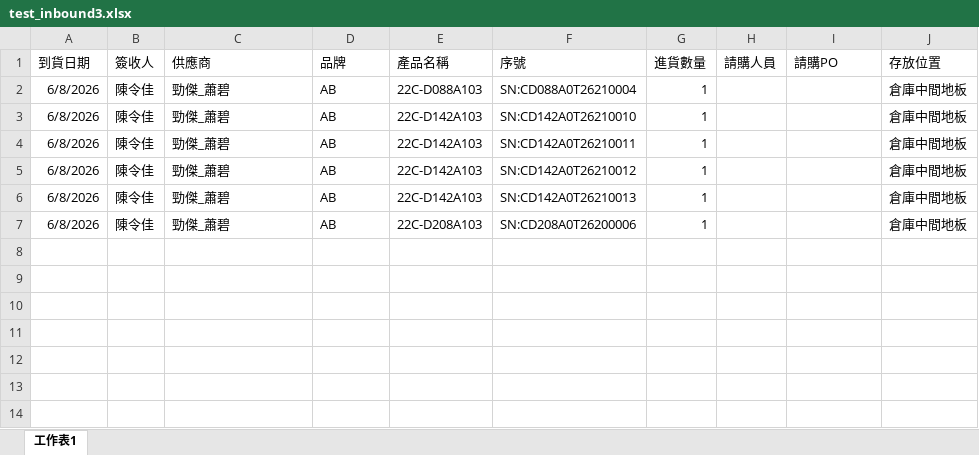
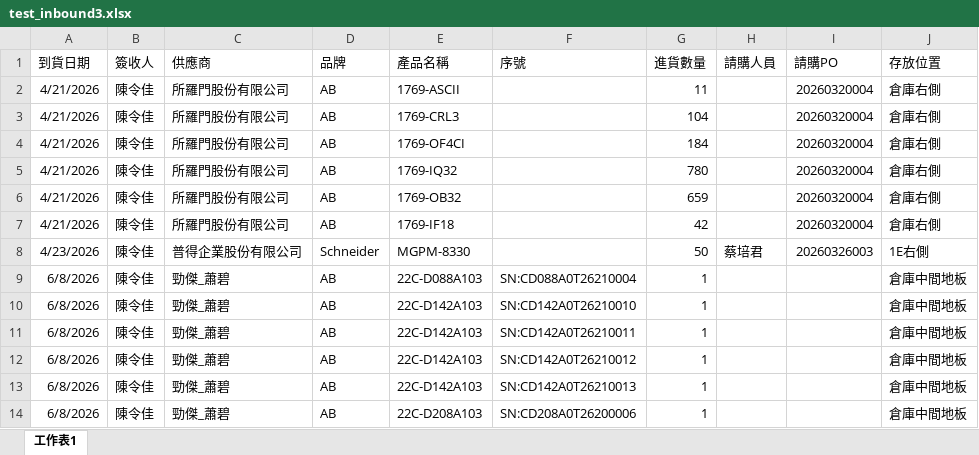
Before and after one commit to alien18331/warehouse_mgr, an Excel workbook: test_inbound3.xlsx, sheet 工作表1, drawn as a sheet; values as stored, in another font and other column widths than the file's, no borders; the diff names each change by its address in the sheet, - before the commit and + after, or states it on an @@ line.

```diff
--- a/test_inbound3.xlsx (sheet 工作表1)
+++ b/test_inbound3.xlsx (sheet 工作表1)
+row 2: 4/21/2026 | 陳令佳 | 所羅門股份有限公司 | AB | 1769-ASCII |  | 11 |  | 20260320004 | 倉庫右側
+row 3: 4/21/2026 | 陳令佳 | 所羅門股份有限公司 | AB | 1769-CRL3 |  | 104 |  | 20260320004 | 倉庫右側
+row 4: 4/21/2026 | 陳令佳 | 所羅門股份有限公司 | AB | 1769-OF4CI |  | 184 |  | 20260320004 | 倉庫右側
+row 5: 4/21/2026 | 陳令佳 | 所羅門股份有限公司 | AB | 1769-IQ32 |  | 780 |  | 20260320004 | 倉庫右側
+row 6: 4/21/2026 | 陳令佳 | 所羅門股份有限公司 | AB | 1769-OB32 |  | 659 |  | 20260320004 | 倉庫右側
+row 7: 4/21/2026 | 陳令佳 | 所羅門股份有限公司 | AB | 1769-IF18 |  | 42 |  | 20260320004 | 倉庫右側
+row 8: 4/23/2026 | 陳令佳 | 普得企業股份有限公司 | Schneider | MGPM-8330 |  | 50 | 蔡培君 | 20260326003 | 1E右側
```
Also changed, not shown: test_inbound1.xlsx, 4 other files.
